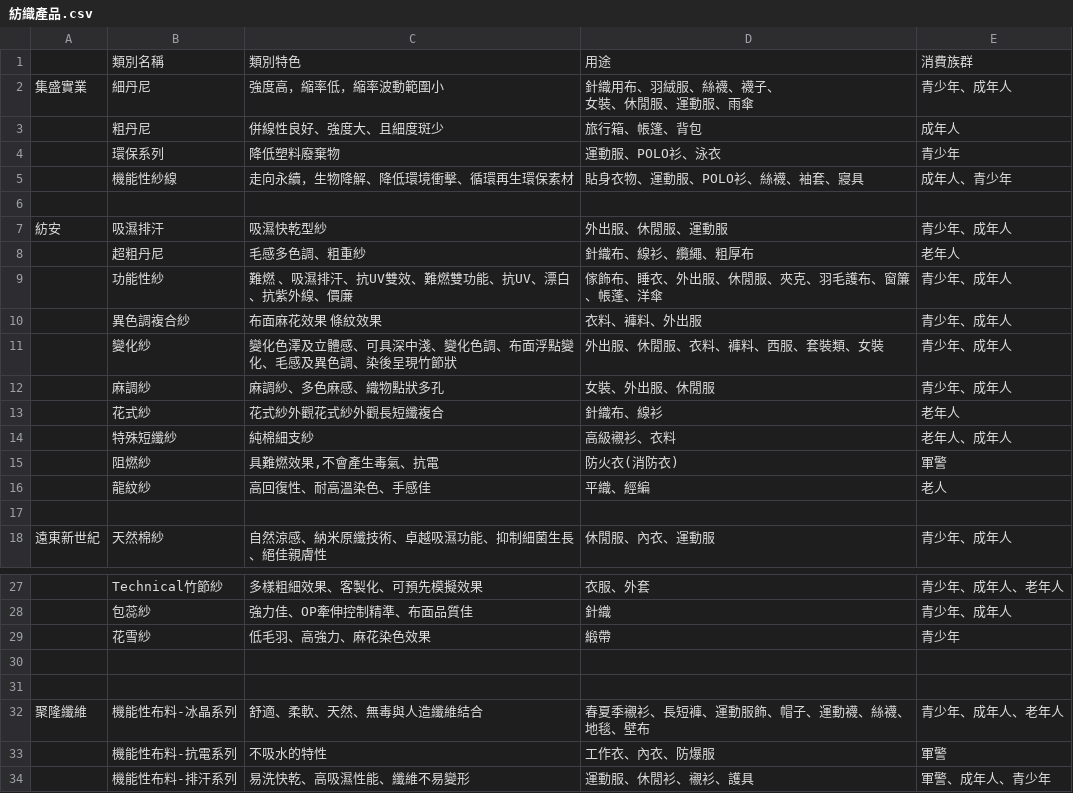
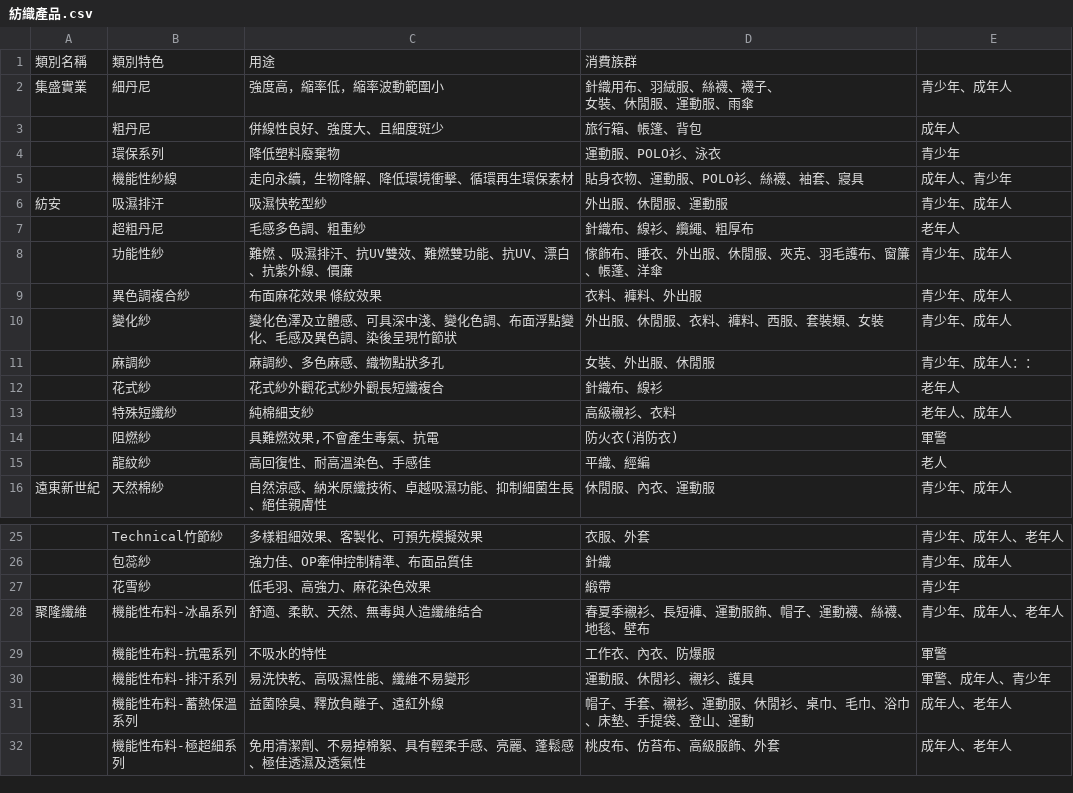
Before and after one commit to PurerKai/-, a CSV file: 紡織產品.csv, drawn as a sheet; only a part is shown, gaps mark what is left out; the shorter side is filled out with more unchanged rows; removed rows and columns are numbered as before the commit, all else as after; the diff names each change by its address in the sheet, - before the commit and + after, or states it on an @@ line.

```diff
--- a/紡織產品.csv
+++ b/紡織產品.csv
-row 1:  | 類別名稱 | 類別特色 | 用途 | 消費族群
+row 1: 類別名稱 | 類別特色 | 用途 | 消費族群
-row 6: (empty)
-E11: 青少年、成年人
+E11: 青少年、成年人：：
-row 17: (empty)
-row 30: (empty)
-row 31: (empty)
```
Also changed, not shown: 6 other files.
